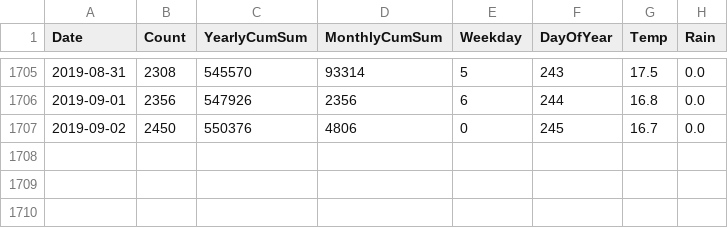
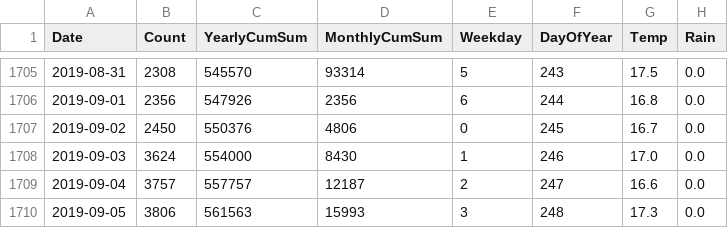
Before and after one commit to CoreyBurger/bikecounter, a CSV file: counts-100117730-export.csv, drawn as a sheet; only a part is shown, gaps mark what is left out.

Commit message:
update to latest data

```diff
--- a/counts-100117730-export.csv
+++ b/counts-100117730-export.csv
@@ -1707 +1707,4 @@ Date,Count,YearlyCumSum,MonthlyCumSum,Weekday,DayOfYear,Temp,Rain
 2019-09-02,2450,550376,4806,0,245,16.7,0.0
+2019-09-03,3624,554000,8430,1,246,17.0,0.0
+2019-09-04,3757,557757,12187,2,247,16.6,0.0
+2019-09-05,3806,561563,15993,3,248,17.3,0.0
```
Also changed, not shown: weatherData0012.csv, 2 other files.
